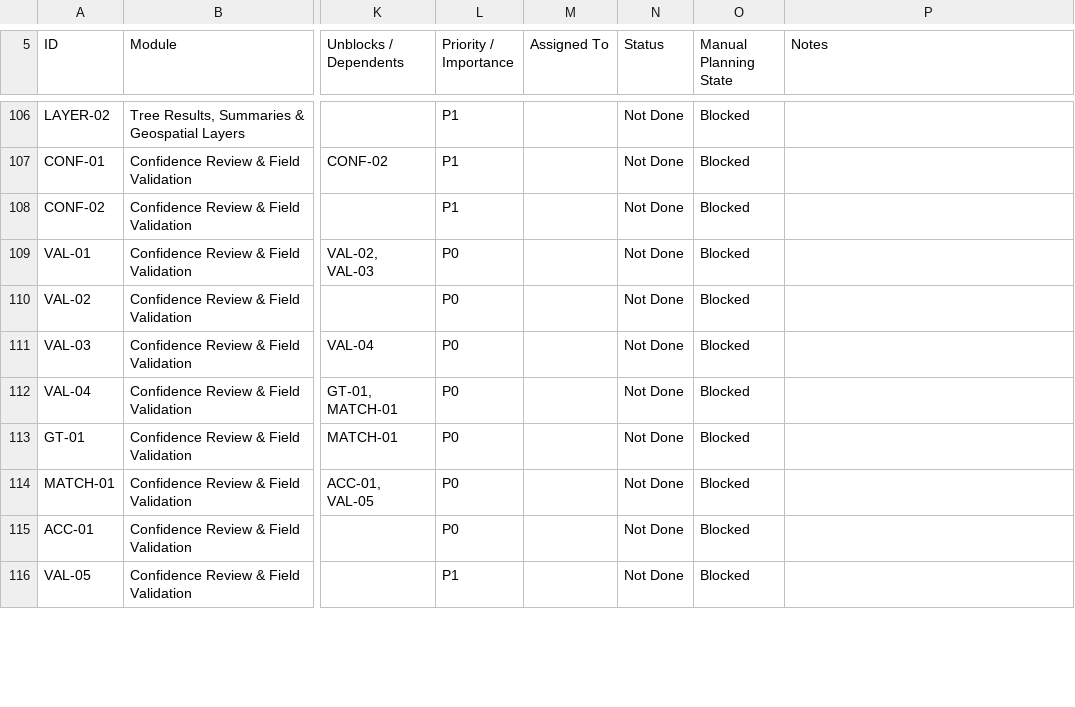
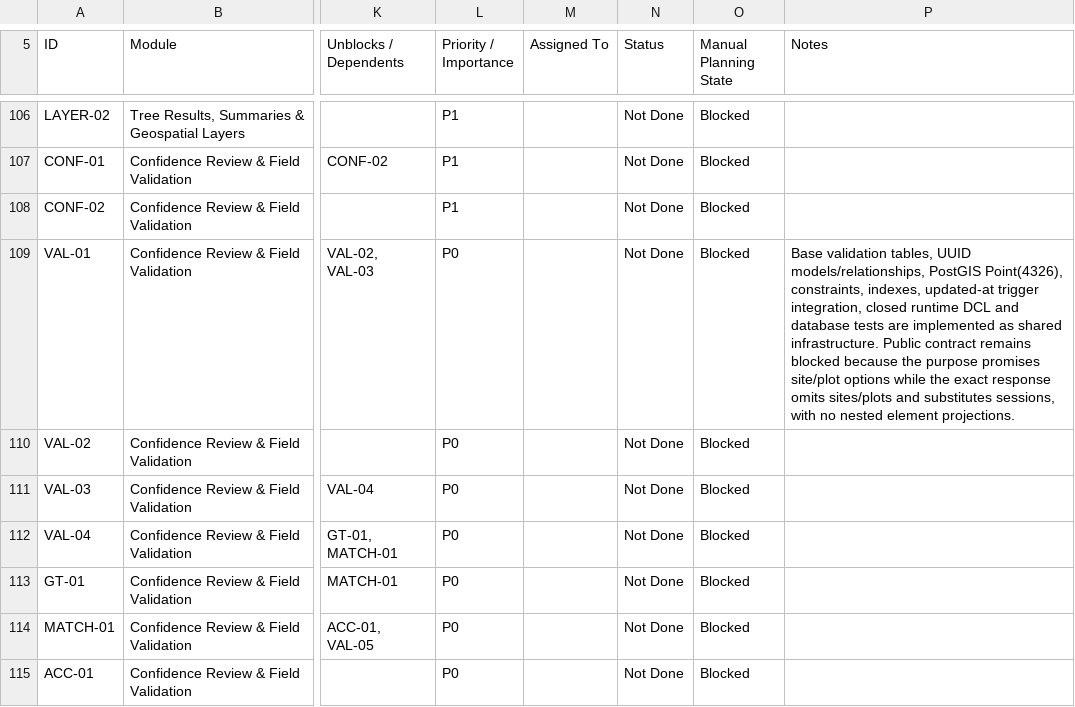
Before and after one commit to earljohnestandarte/MangroScan-API, a CSV file: docs/MangroScan_API_Endpoint_Tracker - API Endpoint Tracker.csv, drawn as a sheet; only a part is shown, gaps mark what is left out; the shorter side is filled out with more unchanged rows; the diff names each change by its address in the sheet, - before the commit and + after, or states it on an @@ line.

Commit message:
feat(db): add validation data foundation

```diff
--- a/docs/MangroScan_API_Endpoint_Tracker - API Endpoint Tracker.csv
+++ b/docs/MangroScan_API_Endpoint_Tracker - API Endpoint Tracker.csv
-P109 (Notes): (empty)
+P109 (Notes): Base validation tables, UUID models/relationships, PostGIS Point(4326), constraints, indexes, updated-at trigger integration, closed runtime DCL and database tests are implemented as shared infrastructure. Public contract remains blocked because the purpose promises site/plot options while the exact response omits sites/plots and substitutes sessions, with no nested element projections.
```
Also changed, not shown: 17 other files.
